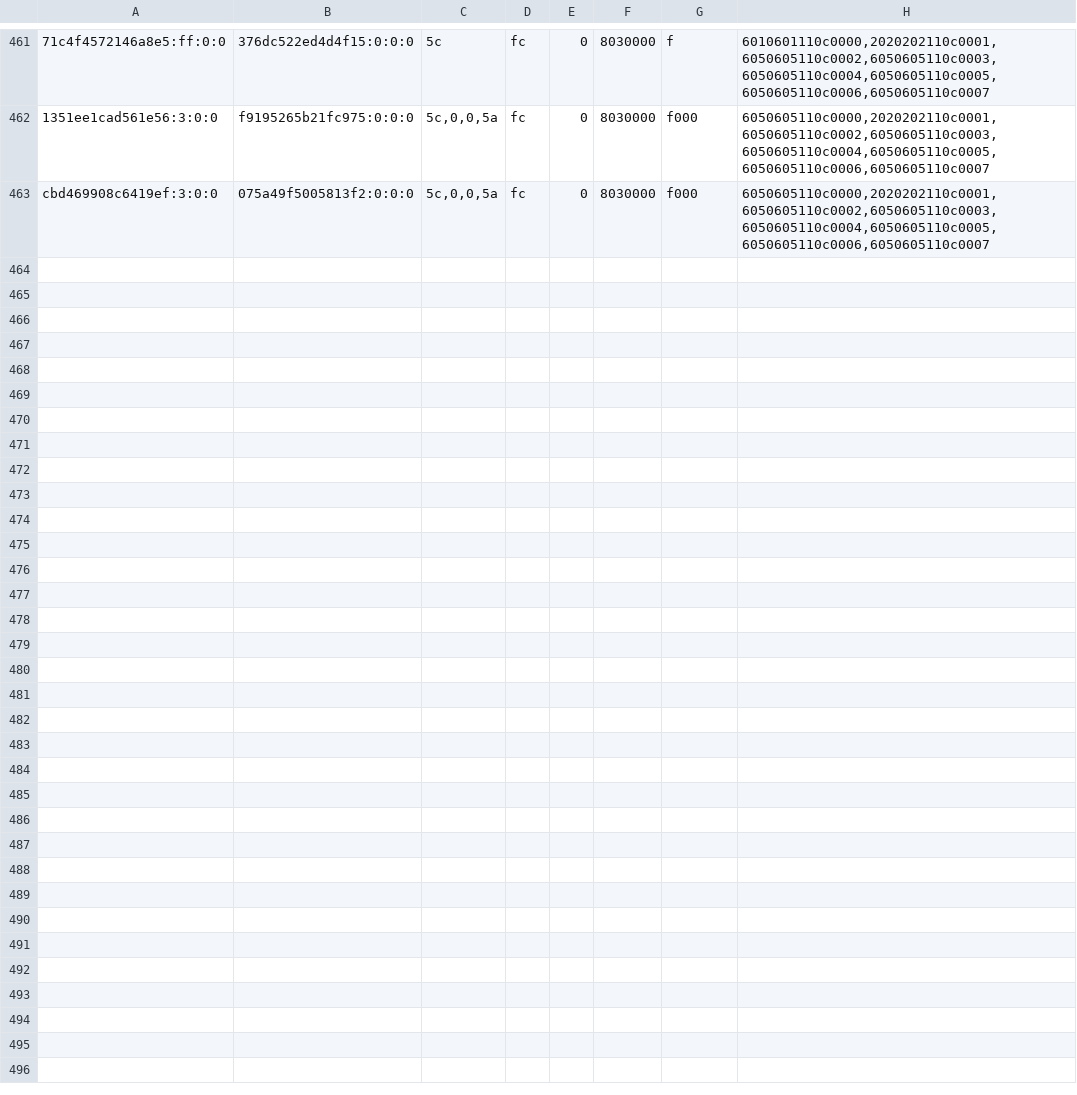
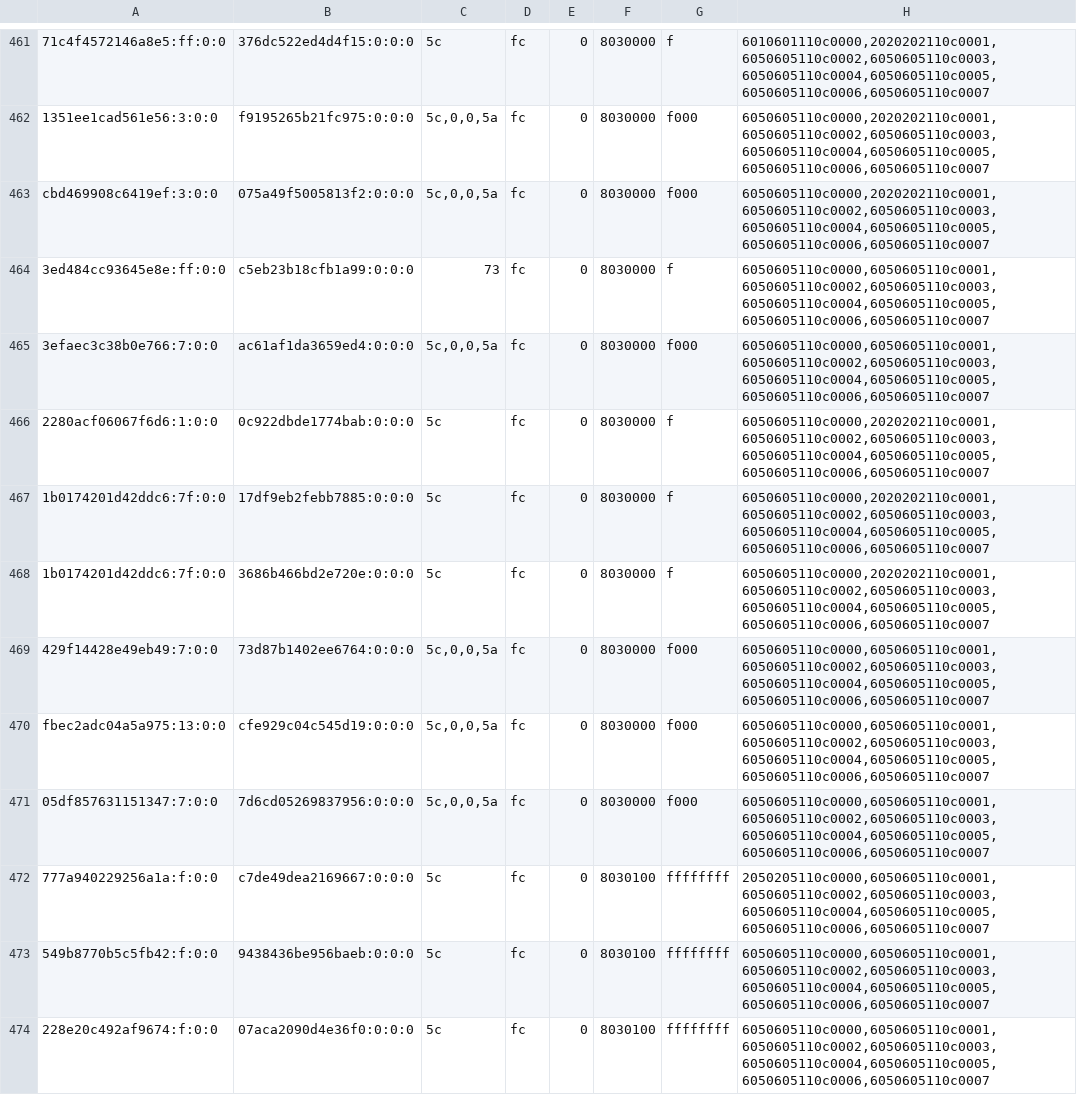
Before and after one commit to justr4mzi/mush8, a TSV file: smoke/39701659810/pipelines-live.tsv, drawn as a sheet; only a part is shown, gaps mark what is left out; the diff names each change by its address in the sheet, - before the commit and + after, or states it on an @@ line.

Commit message:
smoke logs 39701659810

```diff
--- a/smoke/39701659810/pipelines-live.tsv
+++ b/smoke/39701659810/pipelines-live.tsv
+row 464: 3ed484cc93645e8e:ff:0:0 | c5eb23b18cfb1a99:0:0:0 | 73 | fc | 0 | 8030000 | f | 6050605110c0000,6050605110c0001,6050605110c0002,6050605110c0003,6050605110c0004,6050605110c0005,6050605110c0006,6050605110c0007
+row 465: 3efaec3c38b0e766:7:0:0 | ac61af1da3659ed4:0:0:0 | 5c,0,0,5a | fc | 0 | 8030000 | f000 | 6050605110c0000,6050605110c0001,6050605110c0002,6050605110c0003,6050605110c0004,6050605110c0005,6050605110c0006,6050605110c0007
+row 466: 2280acf06067f6d6:1:0:0 | 0c922dbde1774bab:0:0:0 | 5c | fc | 0 | 8030000 | f | 6050605110c0000,2020202110c0001,6050605110c0002,6050605110c0003,6050605110c0004,6050605110c0005,6050605110c0006,6050605110c0007
+row 467: 1b0174201d42ddc6:7f:0:0 | 17df9eb2febb7885:0:0:0 | 5c | fc | 0 | 8030000 | f | 6050605110c0000,2020202110c0001,6050605110c0002,6050605110c0003,6050605110c0004,6050605110c0005,6050605110c0006,6050605110c0007
+row 468: 1b0174201d42ddc6:7f:0:0 | 3686b466bd2e720e:0:0:0 | 5c | fc | 0 | 8030000 | f | 6050605110c0000,2020202110c0001,6050605110c0002,6050605110c0003,6050605110c0004,6050605110c0005,6050605110c0006,6050605110c0007
+row 469: 429f14428e49eb49:7:0:0 | 73d87b1402ee6764:0:0:0 | 5c,0,0,5a | fc | 0 | 8030000 | f000 | 6050605110c0000,6050605110c0001,6050605110c0002,6050605110c0003,6050605110c0004,6050605110c0005,6050605110c0006,6050605110c0007
+row 470: fbec2adc04a5a975:13:0:0 | cfe929c04c545d19:0:0:0 | 5c,0,0,5a | fc | 0 | 8030000 | f000 | 6050605110c0000,6050605110c0001,6050605110c0002,6050605110c0003,6050605110c0004,6050605110c0005,6050605110c0006,6050605110c0007
+row 471: 05df857631151347:7:0:0 | 7d6cd05269837956:0:0:0 | 5c,0,0,5a | fc | 0 | 8030000 | f000 | 6050605110c0000,6050605110c0001,6050605110c0002,6050605110c0003,6050605110c0004,6050605110c0005,6050605110c0006,6050605110c0007
+row 472: 777a940229256a1a:f:0:0 | c7de49dea2169667:0:0:0 | 5c | fc | 0 | 8030100 | ffffffff | 2050205110c0000,6050605110c0001,6050605110c0002,6050605110c0003,6050605110c0004,6050605110c0005,6050605110c0006,6050605110c0007
+row 473: 549b8770b5c5fb42:f:0:0 | 9438436be956baeb:0:0:0 | 5c | fc | 0 | 8030100 | ffffffff | 6050605110c0000,6050605110c0001,6050605110c0002,6050605110c0003,6050605110c0004,6050605110c0005,6050605110c0006,6050605110c0007
+row 474: 228e20c492af9674:f:0:0 | 07aca2090d4e36f0:0:0:0 | 5c | fc | 0 | 8030100 | ffffffff | 6050605110c0000,6050605110c0001,6050605110c0002,6050605110c0003,6050605110c0004,6050605110c0005,6050605110c0006,6050605110c0007
```
Also changed, not shown: 2 other files.
